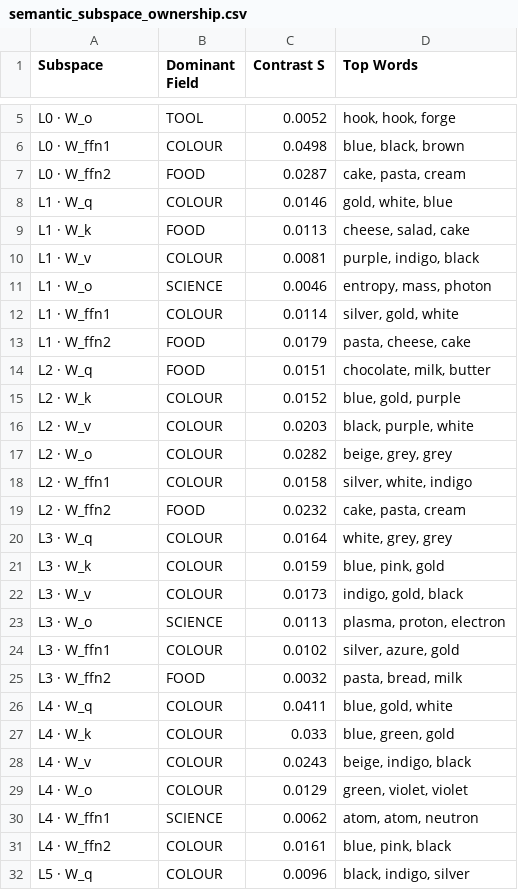
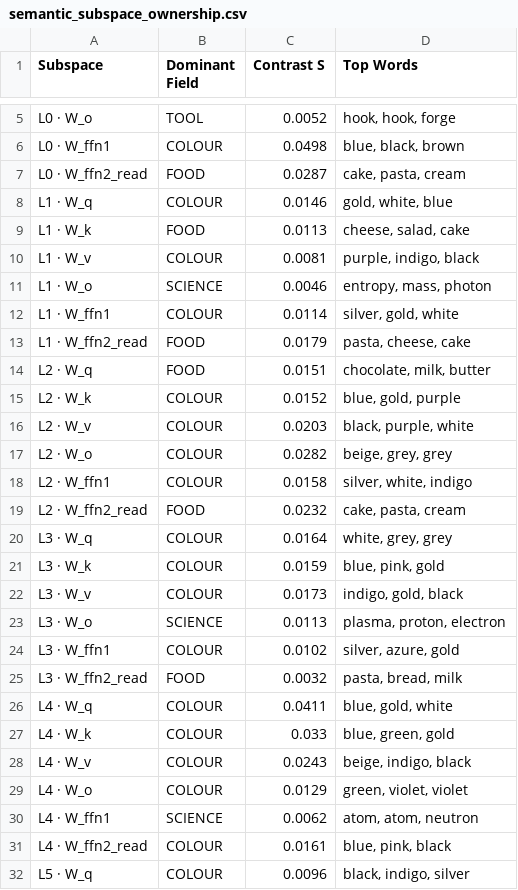
Before and after one commit to tuned-org-uk/arrowspace-analysis, a CSV file: notebooks/output__06/semantic_subspace_ownership.csv, drawn as a sheet; only a part is shown, gaps mark what is left out; the diff covers the shown part only.

```diff
--- a/notebooks/output__06/semantic_subspace_ownership.csv
+++ b/notebooks/output__06/semantic_subspace_ownership.csv
@@ -6,3 +6,3 @@ L0 · W_o,TOOL,0.0052,"hook, hook, forge"
 L0 · W_ffn1,COLOUR,0.0498,"blue, black, brown"
-L0 · W_ffn2,FOOD,0.0287,"cake, pasta, cream"
+L0 · W_ffn2_read,FOOD,0.0287,"cake, pasta, cream"
 L1 · W_q,COLOUR,0.0146,"gold, white, blue"
@@ -12,3 +12,3 @@ L1 · W_o,SCIENCE,0.0046,"entropy, mass, photon"
 L1 · W_ffn1,COLOUR,0.0114,"silver, gold, white"
-L1 · W_ffn2,FOOD,0.0179,"pasta, cheese, cake"
+L1 · W_ffn2_read,FOOD,0.0179,"pasta, cheese, cake"
 L2 · W_q,FOOD,0.0151,"chocolate, milk, butter"
@@ -18,3 +18,3 @@ L2 · W_o,COLOUR,0.0282,"beige, grey, grey"
 L2 · W_ffn1,COLOUR,0.0158,"silver, white, indigo"
-L2 · W_ffn2,FOOD,0.0232,"cake, pasta, cream"
+L2 · W_ffn2_read,FOOD,0.0232,"cake, pasta, cream"
 L3 · W_q,COLOUR,0.0164,"white, grey, grey"
@@ -24,3 +24,3 @@ L3 · W_o,SCIENCE,0.0113,"plasma, proton, electron"
 L3 · W_ffn1,COLOUR,0.0102,"silver, azure, gold"
-L3 · W_ffn2,FOOD,0.0032,"pasta, bread, milk"
+L3 · W_ffn2_read,FOOD,0.0032,"pasta, bread, milk"
 L4 · W_q,COLOUR,0.0411,"blue, gold, white"
@@ -30,3 +30,3 @@ L4 · W_o,COLOUR,0.0129,"green, violet, violet"
 L4 · W_ffn1,SCIENCE,0.0062,"atom, atom, neutron"
-L4 · W_ffn2,COLOUR,0.0161,"blue, pink, black"
+L4 · W_ffn2_read,COLOUR,0.0161,"blue, pink, black"
 L5 · W_q,COLOUR,0.0096,"black, indigo, silver"
```
Also changed, not shown: 1 edited cell elsewhere in this file, 2 other files.
